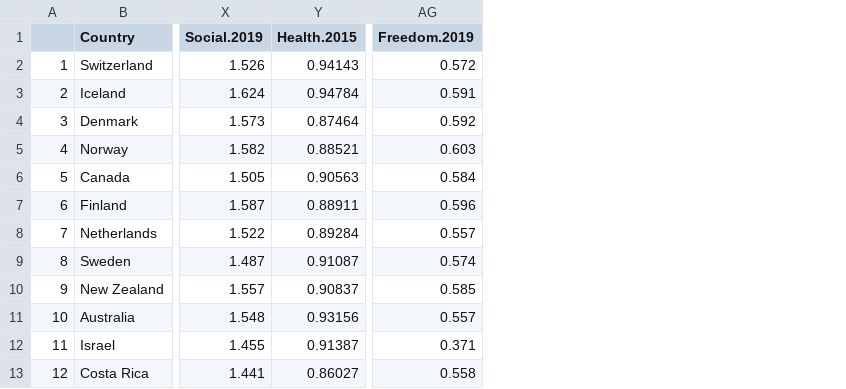
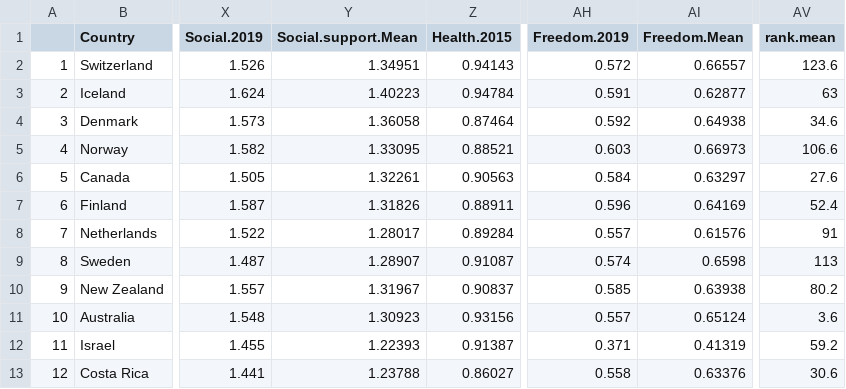
Before and after one commit to Chrybear/Factors-Of-Happiness-In-The-World, a CSV file: happy_data/Averaged_Data.csv, drawn as a sheet; only a part is shown, gaps mark what is left out; the diff names each change by its address in the sheet, - before the commit and + after, or states it on an @@ line.

Commit message:
Added new averaged data

```diff
--- a/happy_data/Averaged_Data.csv
+++ b/happy_data/Averaged_Data.csv
+column Y (Social.support.Mean), rows 2-13: 1.34951 | 1.40223 | 1.36058 | 1.33095 | 1.32261 | 1.31826 | 1.28017 | 1.28907 | 1.31967 | 1.30923 | 1.22393 | 1.23788
+column AI (Freedom.Mean), rows 2-13: 0.66557 | 0.62877 | 0.64938 | 0.66973 | 0.63297 | 0.64169 | 0.61576 | 0.6598 | 0.63938 | 0.65124 | 0.41319 | 0.63376
+column AV (rank.mean), rows 2-13: 123.6 | 63 | 34.6 | 106.6 | 27.6 | 52.4 | 91 | 113 | 80.2 | 3.6 | 59.2 | 30.6
```
